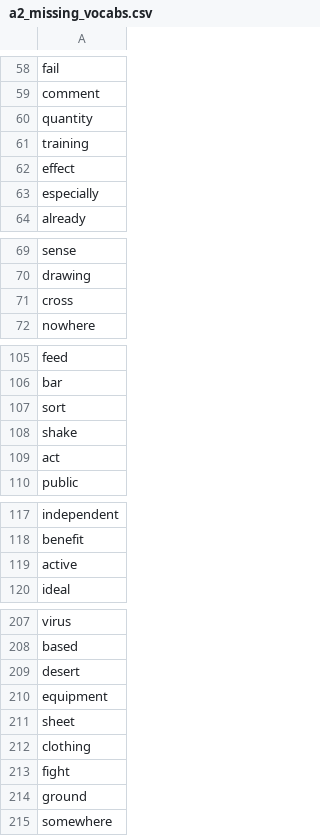
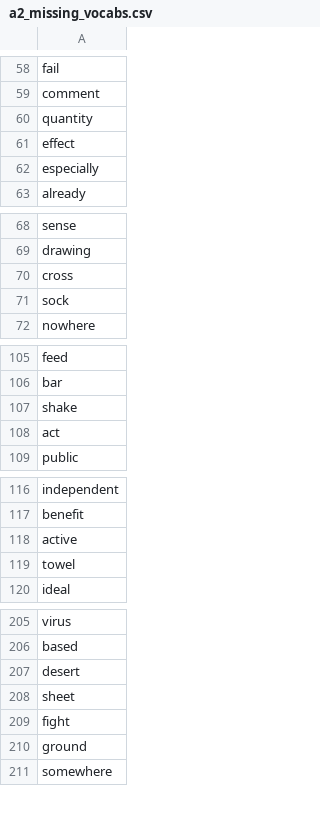
Before and after one commit to mohsenShakiba/Learnup-Data, a CSV file: lessons/a2_missing_vocabs.csv, drawn as a sheet; only a part is shown, gaps mark what is left out; the diff covers the shown part only.

```diff
--- a/lessons/a2_missing_vocabs.csv
+++ b/lessons/a2_missing_vocabs.csv
@@ -60,3 +60,2 @@ comment
 quantity
-training
 effect
@@ -71,2 +70,3 @@ drawing
 cross
+sock
 nowhere
@@ -106,3 +106,2 @@ feed
 bar
-sort
 shake
@@ -119,2 +118,3 @@ benefit
 active
+towel
 ideal
@@ -209,5 +207,3 @@ based
 desert
-equipment
 sheet
-clothing
 fight
```
Also changed, not shown: 2 removed rows elsewhere in this file, lessons/a2_used_vocabs.csv, 2 other files.
